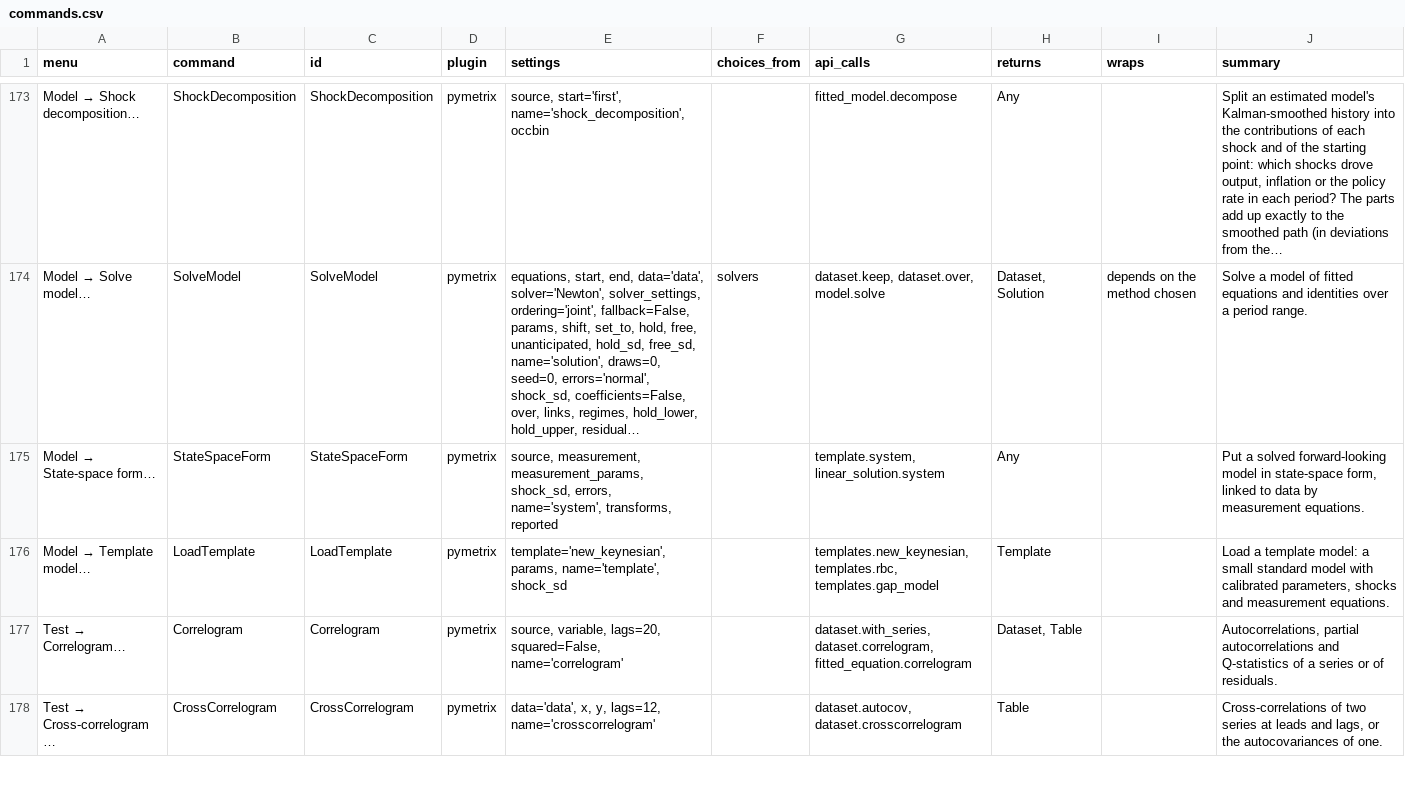
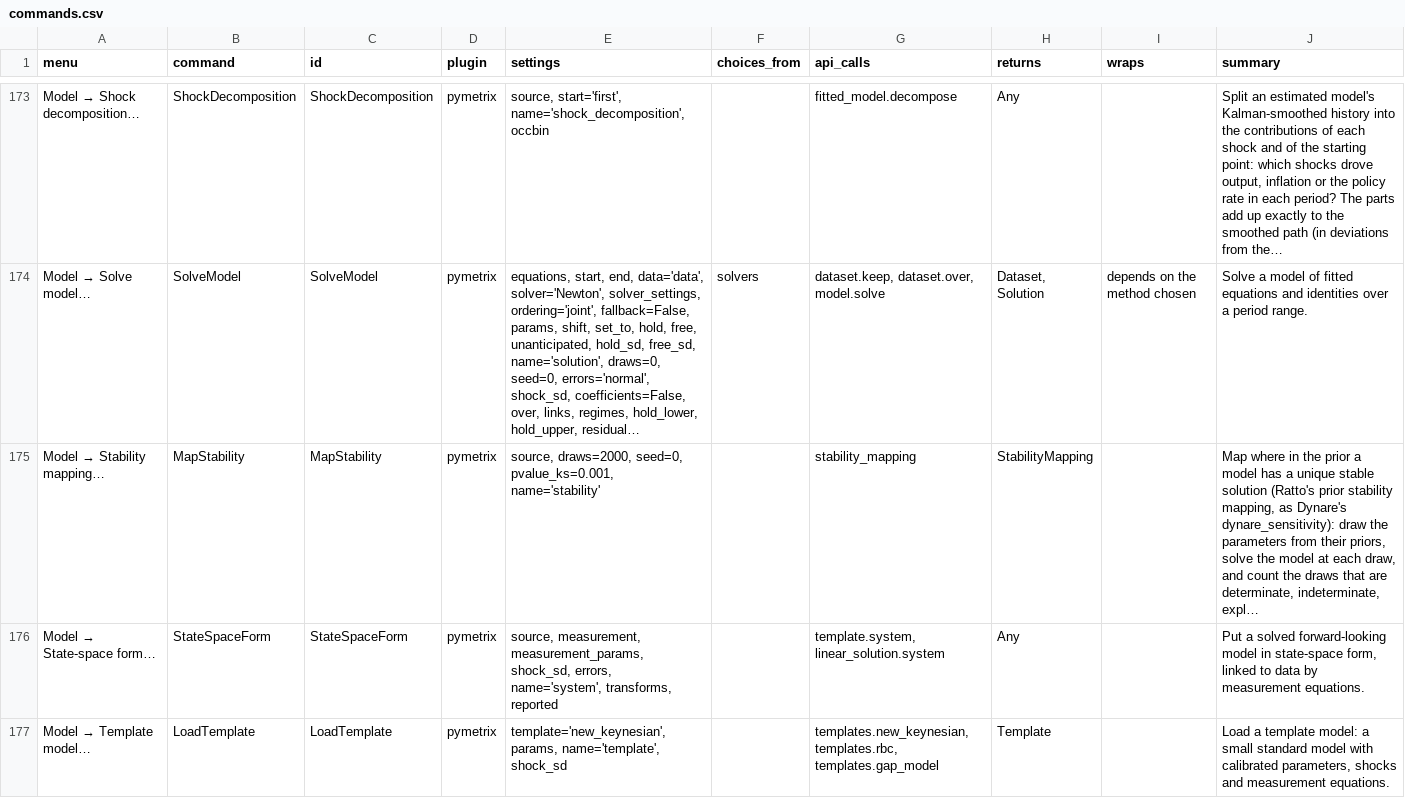
Before and after one commit to GeoffHeenan/pymetrix, a CSV file: docs/reference/commands.csv, drawn as a sheet; only a part is shown, gaps mark what is left out; the shorter side is filled out with more unchanged rows; long unchanged cells end in …; the diff names each change by its address in the sheet, - before the commit and + after, or states it on an @@ line.

```diff
--- a/docs/reference/commands.csv
+++ b/docs/reference/commands.csv
+row 175: Model → Stability mapping… | MapStability | MapStability | pymetrix | source, draws=2000, seed=0, pvalue_ks=0.001, name='stability' |  | stability_mapping | StabilityMapping |  | Map where in the prior a model has a unique stable solution (Ratto's prior stability mapping, as Dynare's dynare_sensitivity): draw the parameters from their priors, solve the model at each draw, and count the draws that are determinate, indeterminate, expl…
```
Also changed, not shown: docs/reference/calls.csv, docs/reference/library.csv, 21 other files.
